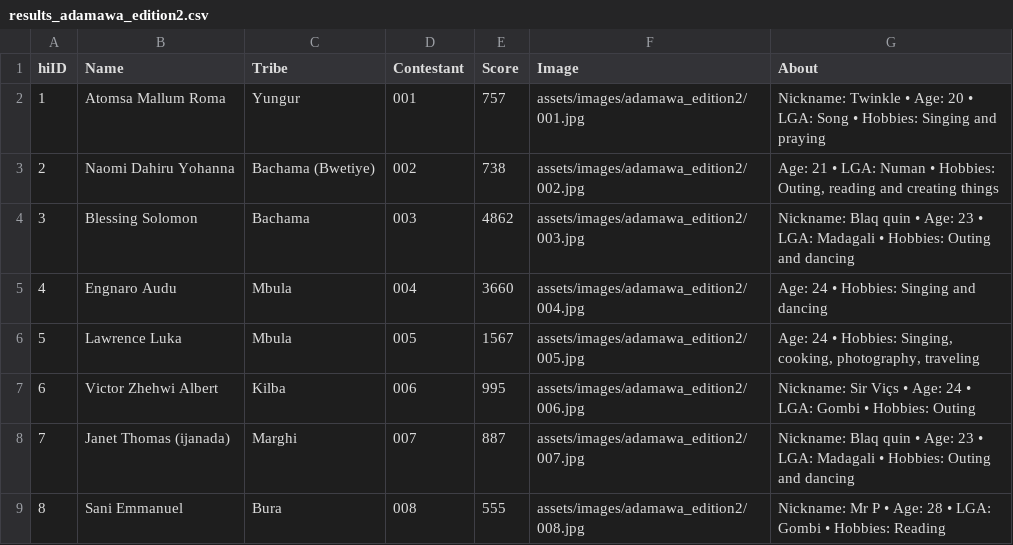
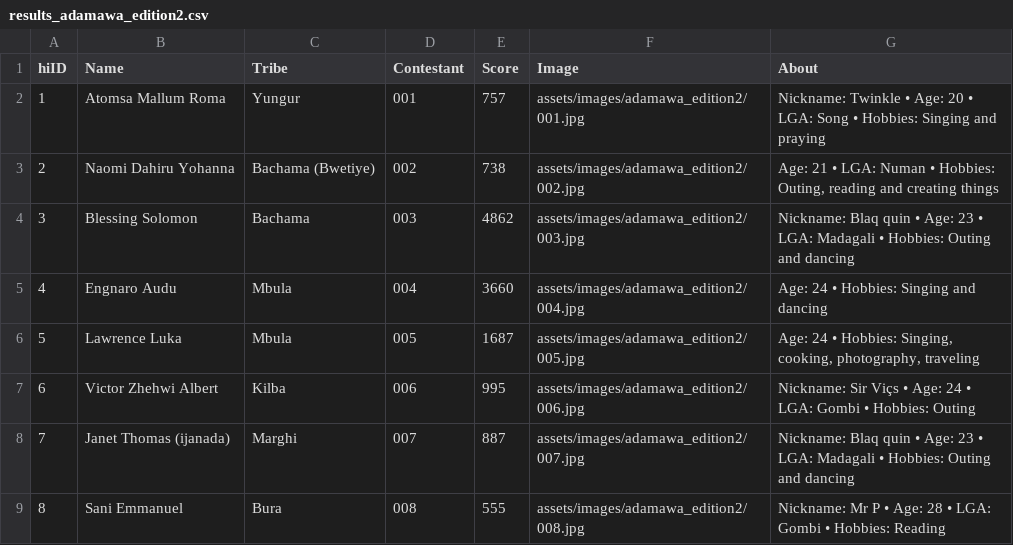
Before and after one commit to Abeltrust/arewatribespageantry, a CSV file: results_adamawa_edition2.csv, drawn as a sheet; only a part is shown.

Commit message:
Update results_adamawa_edition2.csv

```diff
--- a/results_adamawa_edition2.csv
+++ b/results_adamawa_edition2.csv
@@ -5,3 +5,3 @@ hiID,Name,Tribe,Contestant,Score,Image,About
 4,"Engnaro Audu","Mbula",004,3660,"assets/images/adamawa_edition2/004.jpg","Age: 24 • Hobbies: Singing and dancing"
-5,"Lawrence Luka","Mbula",005,1567,"assets/images/adamawa_edition2/005.jpg","Age: 24 • Hobbies: Singing, cooking, photography, traveling"
+5,"Lawrence Luka","Mbula",005,1687,"assets/images/adamawa_edition2/005.jpg","Age: 24 • Hobbies: Singing, cooking, photography, traveling"
 6,"Victor Zhehwi Albert","Kilba",006,995,"assets/images/adamawa_edition2/006.jpg","Nickname: Sir Viçs • Age: 24 • LGA: Gombi • Hobbies: Outing"
```
